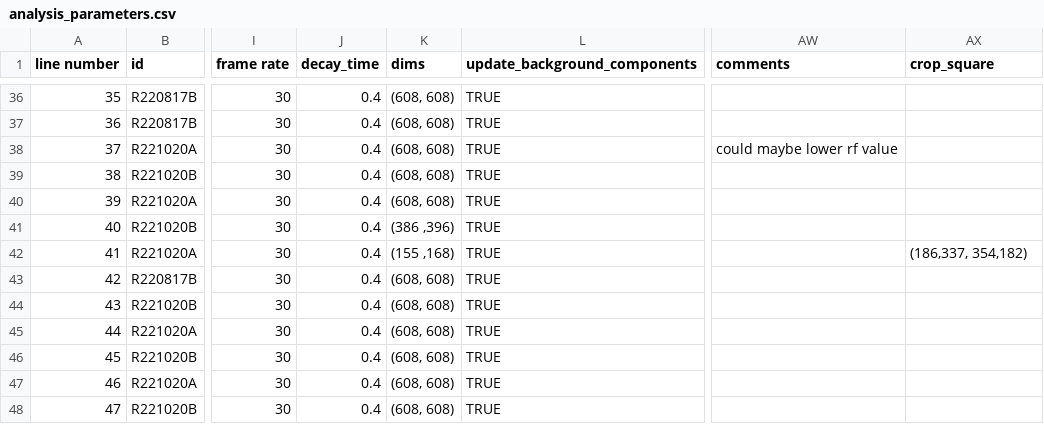
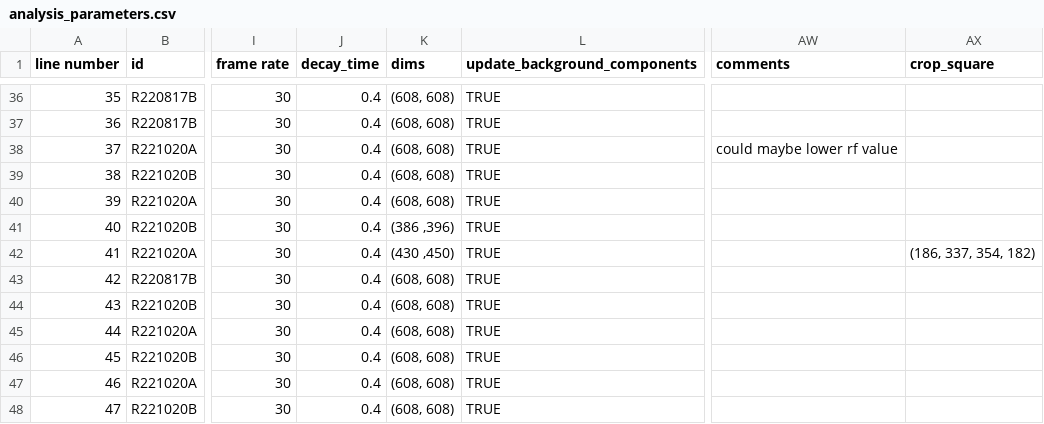
Before and after one commit to reedpen/ace, a CSV file: analysis_parameters.csv, drawn as a sheet; only a part is shown, gaps mark what is left out; the diff names each change by its address in the sheet, - before the commit and + after, or states it on an @@ line.

Commit message:
update

```diff
--- a/analysis_parameters.csv
+++ b/analysis_parameters.csv
-K42 (dims): (155 ,168)
+K42 (dims): (430 ,450)
-AX42 (crop_square): (186,337, 354,182)
+AX42 (crop_square): (186, 337, 354, 182)
```
